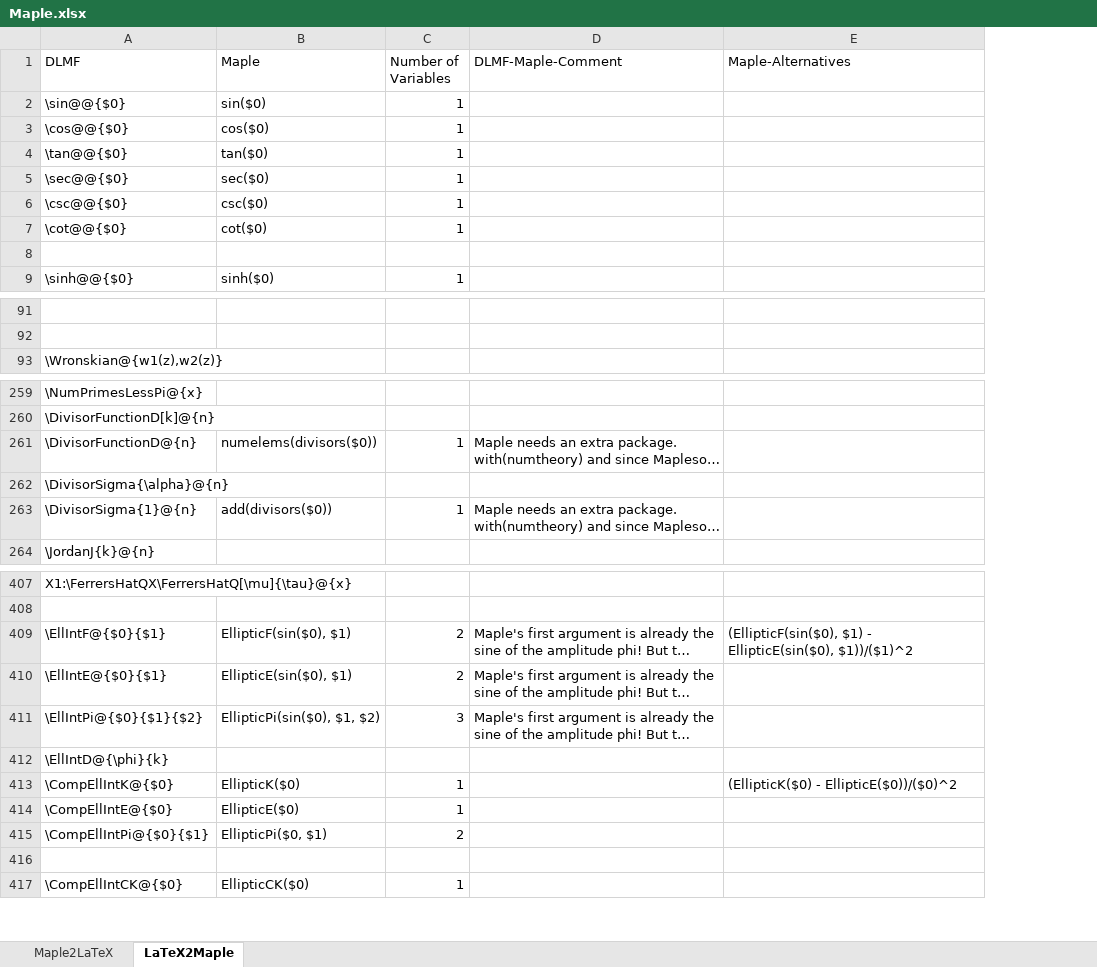
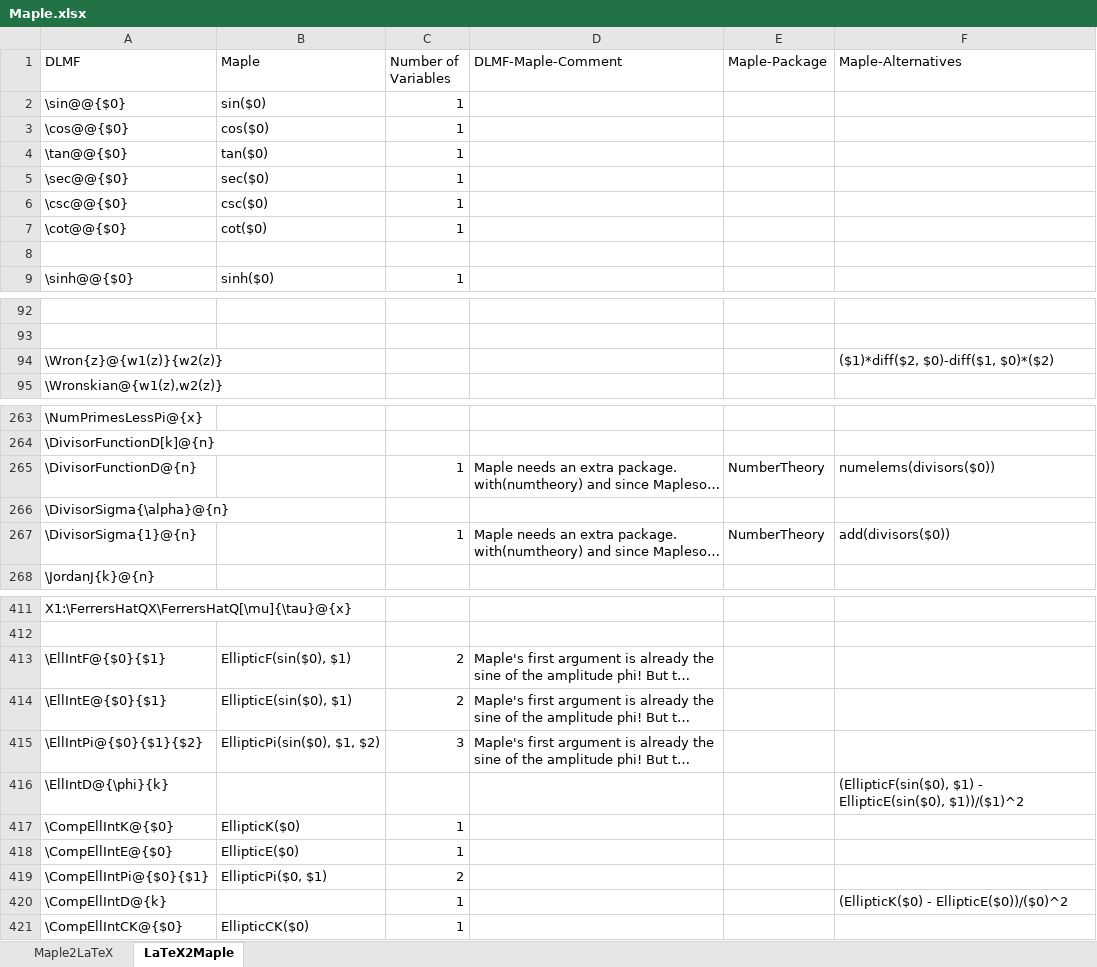
Before and after one commit to gipplab/LaCASt, an Excel workbook: libs/ReferenceData/Maple.xlsx, sheet LaTeX2Maple, drawn as a sheet; only a part is shown, gaps mark what is left out; long unchanged cells end in …; values as stored, in another font and other column widths than the file's, no cell formats; conditional formats not drawn; addresses are those after the commit; the diff covers the shown part only; the diff names each change by its address in the sheet, - before the commit and + after, or states it on an @@ line.

```diff
--- a/libs/ReferenceData/Maple.xlsx (sheet LaTeX2Maple)
+++ b/libs/ReferenceData/Maple.xlsx (sheet LaTeX2Maple)
+column E (Maple-Package), rows 265-267: NumberTheory |  | NumberTheory
+row 94: \Wron{z}@{w1(z)}{w2(z)} |  |  |  |  | ($1)*diff($2, $0)-diff($1, $0)*($2)
-B265 (Maple): numelems(divisors($0))
+B265 (Maple): (empty)
-F265 (Maple-Alternatives): (empty)
+F265 (Maple-Alternatives): numelems(divisors($0))
-B267 (Maple): add(divisors($0))
+B267 (Maple): (empty)
-F267 (Maple-Alternatives): (empty)
+F267 (Maple-Alternatives): add(divisors($0))
-F413 (Maple-Alternatives): (EllipticF(sin($0), $1) - EllipticE(sin($0), $1))/($1)^2
+F413 (Maple-Alternatives): (empty)
-F416 (Maple-Alternatives): (empty)
+F416 (Maple-Alternatives): (EllipticF(sin($0), $1) - EllipticE(sin($0), $1))/($1)^2
-F417 (Maple-Alternatives): (EllipticK($0) - EllipticE($0))/($0)^2
+F417 (Maple-Alternatives): (empty)
-row 420: (empty)
+row 420: \CompEllIntD@{k} |  | 1 |  |  | (EllipticK($0) - EllipticE($0))/($0)^2
```
Also changed, not shown: 6 added rows and 31 edited cells elsewhere in this sheet, sheet Maple2LaTeX, cell formats, formulas that keep their value, libs/ReferenceData/LaTeX and Maple.xlsx, 28 other files.
